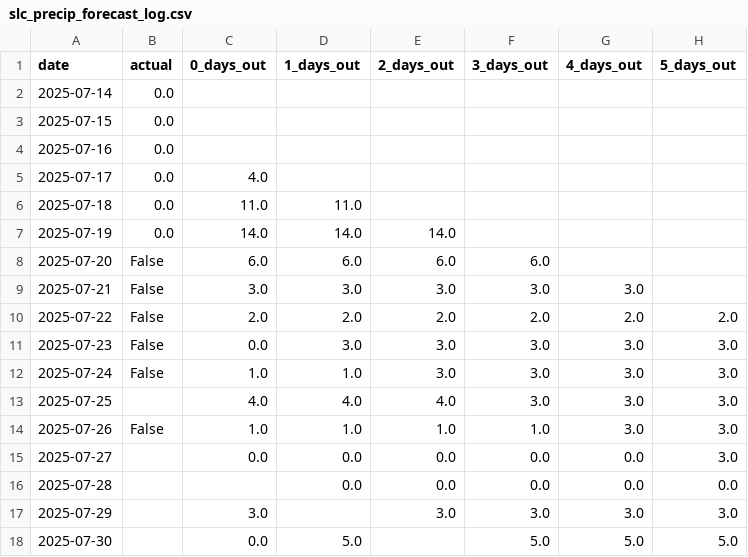
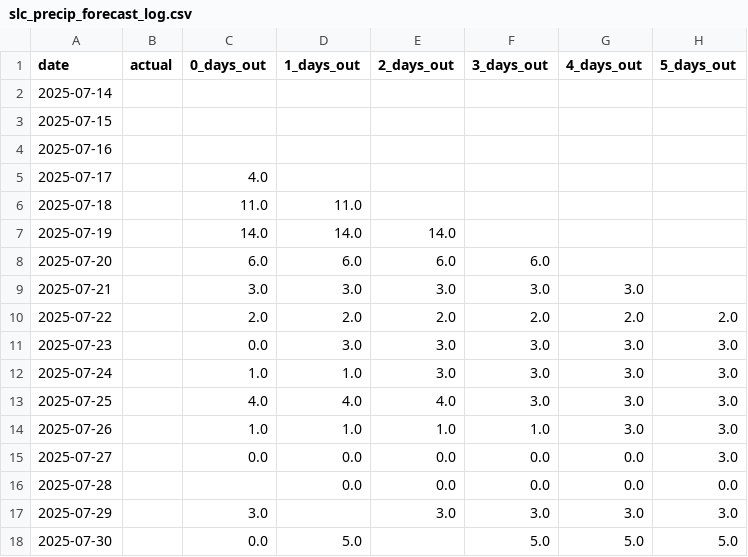
Before and after one commit to leandergo/forecast_tracker, a CSV file: slc_precip_forecast_log.csv, drawn as a sheet; only a part is shown; the diff names each change by its address in the sheet, - before the commit and + after, or states it on an @@ line.

Commit message:
Refactor precipitation forecast log data format
Updated precipitation forecast log to remove 'False' values and adjust data format.

```diff
--- a/slc_precip_forecast_log.csv
+++ b/slc_precip_forecast_log.csv
-B2:B7 (actual): 0.0
+B2:B7 (actual): (empty)
-B8:B12 (actual): False
+B8:B12 (actual): (empty)
-B14 (actual): False
+B14 (actual): (empty)
```
